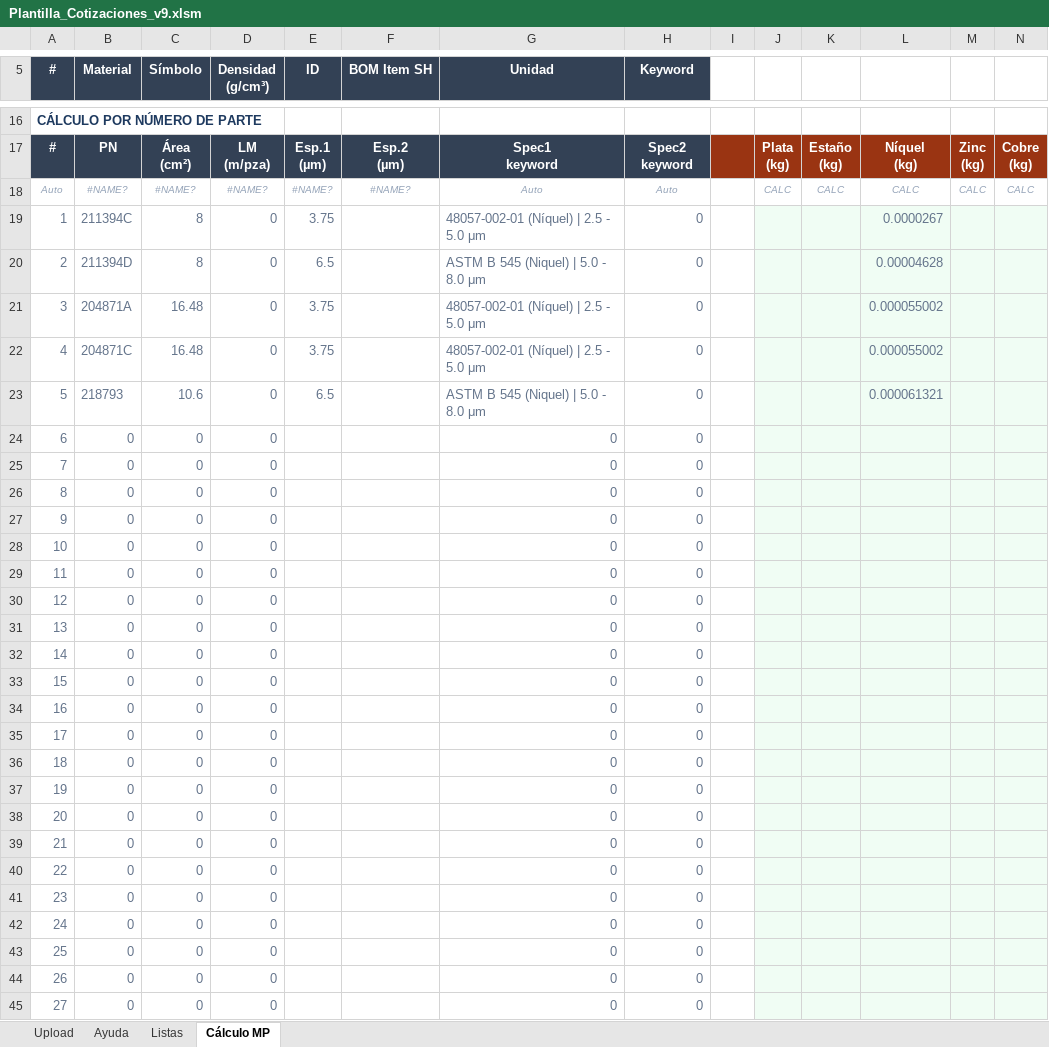
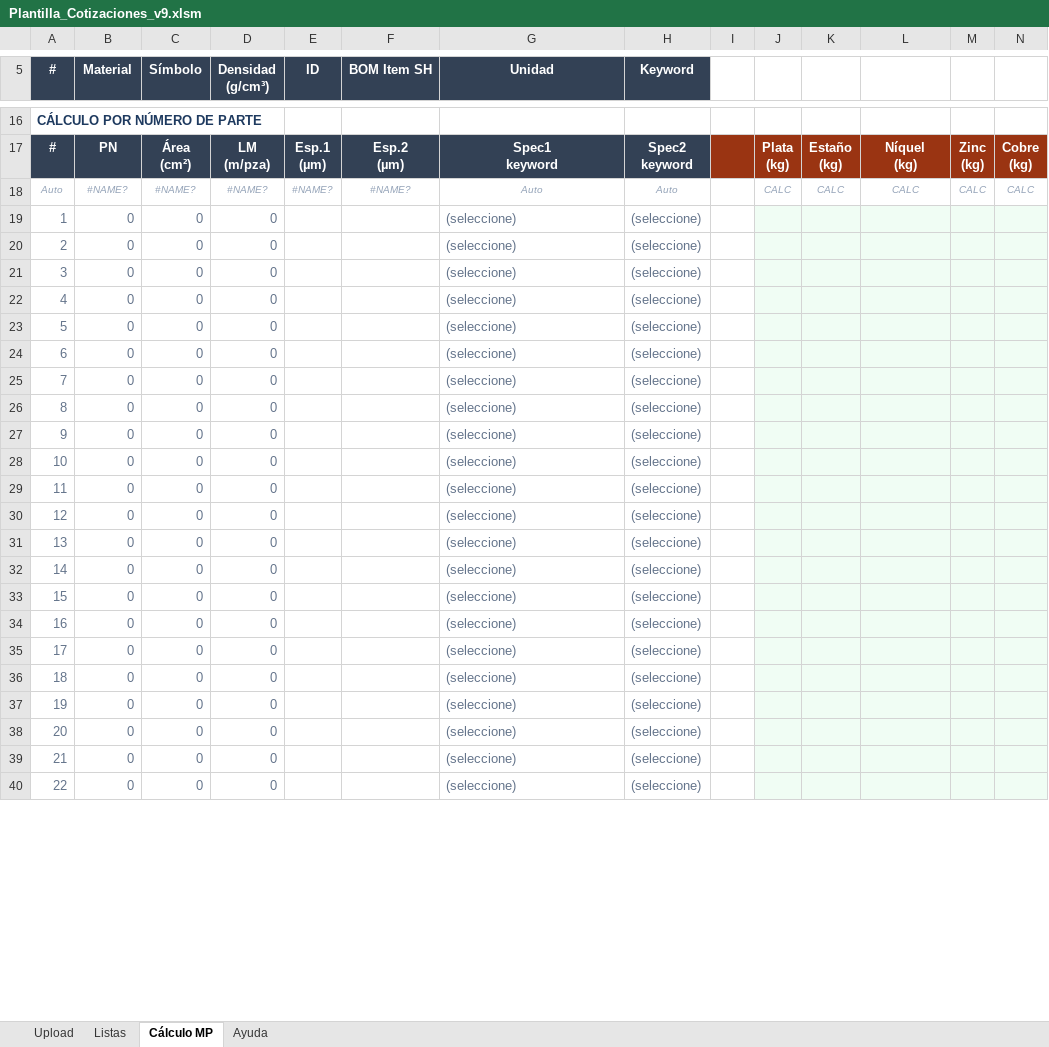
Before and after one commit to oviazcan/SteelheadAutomator, an Excel workbook: remote/templates/Plantilla_Cotizaciones_v9.xlsm, sheet Cálculo MP, drawn as a sheet; only a part is shown, gaps mark what is left out; values as stored, in another font and other column widths than the file's, no borders; removed rows and columns are numbered as before the commit, all else as after; rows hold the shown columns only; the diff covers the shown part only; the diff names each change by its address in the sheet, - before the commit and + after, or states it on an @@ line.

Commit message:
Plantilla v84_5 con Ayuda actualizada

```diff
--- a/remote/templates/Plantilla_Cotizaciones_v9.xlsm (sheet Cálculo MP)
+++ b/remote/templates/Plantilla_Cotizaciones_v9.xlsm (sheet Cálculo MP)
@@ sheet tab order changed: Upload | Listas | Cálculo MP | Ayuda @@
-row 19: 1 | 211394C | 8 | 0 | 3.75 |  | 48057-002-01 (Níquel) | 2.5 - 5.0 μm | 0 |  |  |  | 0.0000267
-row 20: 2 | 211394D | 8 | 0 | 6.5 |  | ASTM B 545 (Niquel) | 5.0 - 8.0 μm | 0 |  |  |  | 0.00004628
-row 21: 3 | 204871A | 16.48 | 0 | 3.75 |  | 48057-002-01 (Níquel) | 2.5 - 5.0 μm | 0 |  |  |  | 0.000055002
-row 22: 4 | 204871C | 16.48 | 0 | 3.75 |  | 48057-002-01 (Níquel) | 2.5 - 5.0 μm | 0 |  |  |  | 0.000055002
-row 23: 5 | 218793 | 10.6 | 0 | 6.5 |  | ASTM B 545 (Niquel) | 5.0 - 8.0 μm | 0 |  |  |  | 0.000061321
@@ column A (#) renumbered between rows 19 and 44 @@
-G19:G40 (Unidad): 0
+G19:G40 (Unidad): (seleccione)
-H19:H40 (Keyword): 0
+H19:H40 (Keyword): (seleccione)
```
Also changed, not shown: other rows of this sheet, sheet Upload, sheet Listas, sheet Ayuda, formulas that keep their value, charts or pictures.
